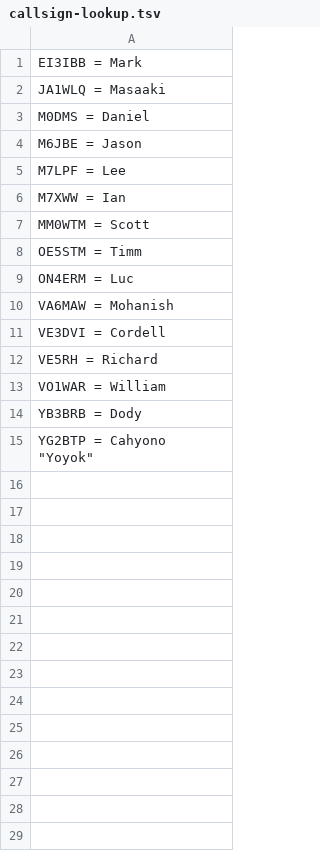
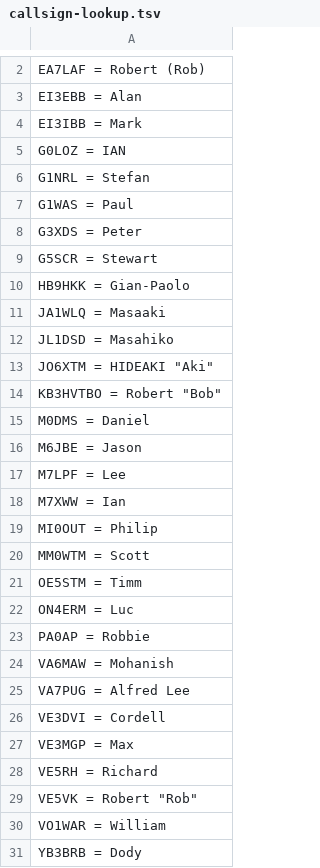
Before and after one commit to ke2hni/DVSwitch-Mods, a TSV file: data/callsign-lookup.tsv, drawn as a sheet; only a part is shown, gaps mark what is left out; the shorter side is filled out with more unchanged rows; the diff covers the shown part only; the diff names each change by its address in the sheet, - before the commit and + after, or states it on an @@ line.

```diff
--- a/data/callsign-lookup.tsv
+++ b/data/callsign-lookup.tsv
+row 2: EA7LAF = Robert (Rob)
+row 3: EI3EBB = Alan
+row 5: G0LOZ = IAN
+row 6: G1NRL = Stefan
+row 7: G1WAS = Paul
+row 8: G3XDS = Peter
+row 9: G5SCR = Stewart
+row 10: HB9HKK = Gian-Paolo
+row 12: JL1DSD = Masahiko
+row 13: JO6XTM = HIDEAKI "Aki"
+row 14: KB3HVTBO = Robert "Bob"
+row 19: MI0OUT = Philip
+row 23: PA0AP = Robbie
+row 25: VA7PUG = Alfred Lee
+row 27: VE3MGP = Max
+row 29: VE5VK = Robert "Rob"
```
Also changed, not shown: 1 added row elsewhere in this file, data/callsign-descriptions.tsv.
